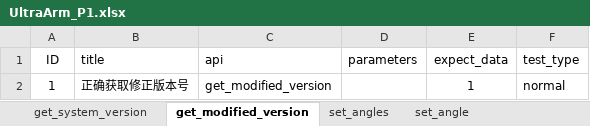
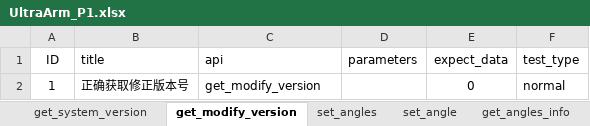
Before and after one commit to mengjunwu-elephant/elephant-pytest, an Excel workbook: test_data/UltraArm_P1.xlsx, sheet get_modify_version, drawn as a sheet; values as stored, in another font and other column widths than the file's, no borders; the diff names each change by its address in the sheet, - before the commit and + after, or states it on an @@ line.

```diff
--- a/test_data/UltraArm_P1.xlsx (sheet get_modify_version)
+++ b/test_data/UltraArm_P1.xlsx (sheet get_modify_version)
-sheet tab: get_modified_version
+sheet tab: get_modify_version
-C2 (api): get_modified_version
+C2 (api): get_modify_version
-E2 (expect_data): 1
+E2 (expect_data): 0
```
Also changed, not shown: sheet set_coords, sheet set_angles, sheet set_angle, sheet get_angles_info, other sheet tabs, 40 other files.
